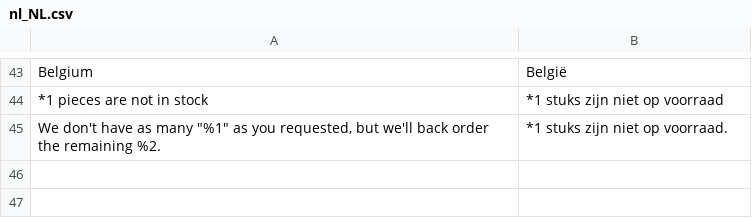
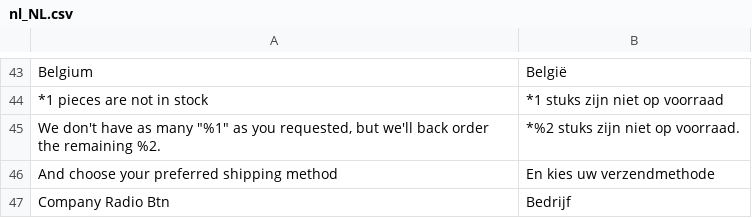
Before and after one commit to celerispay/antratek-theme, a CSV file: i18n/nl_NL.csv, drawn as a sheet; only a part is shown, gaps mark what is left out; the diff names each change by its address in the sheet, - before the commit and + after, or states it on an @@ line.

```diff
--- a/i18n/nl_NL.csv
+++ b/i18n/nl_NL.csv
-B45: *1 stuks zijn niet op voorraad.
+B45: *%2 stuks zijn niet op voorraad.
+row 46: And choose your preferred shipping method | En kies uw verzendmethode
+row 47: Company Radio Btn | Bedrijf
```
Also changed, not shown: i18n/de_DE.csv, i18n/en_GB.csv, 1 other file.
